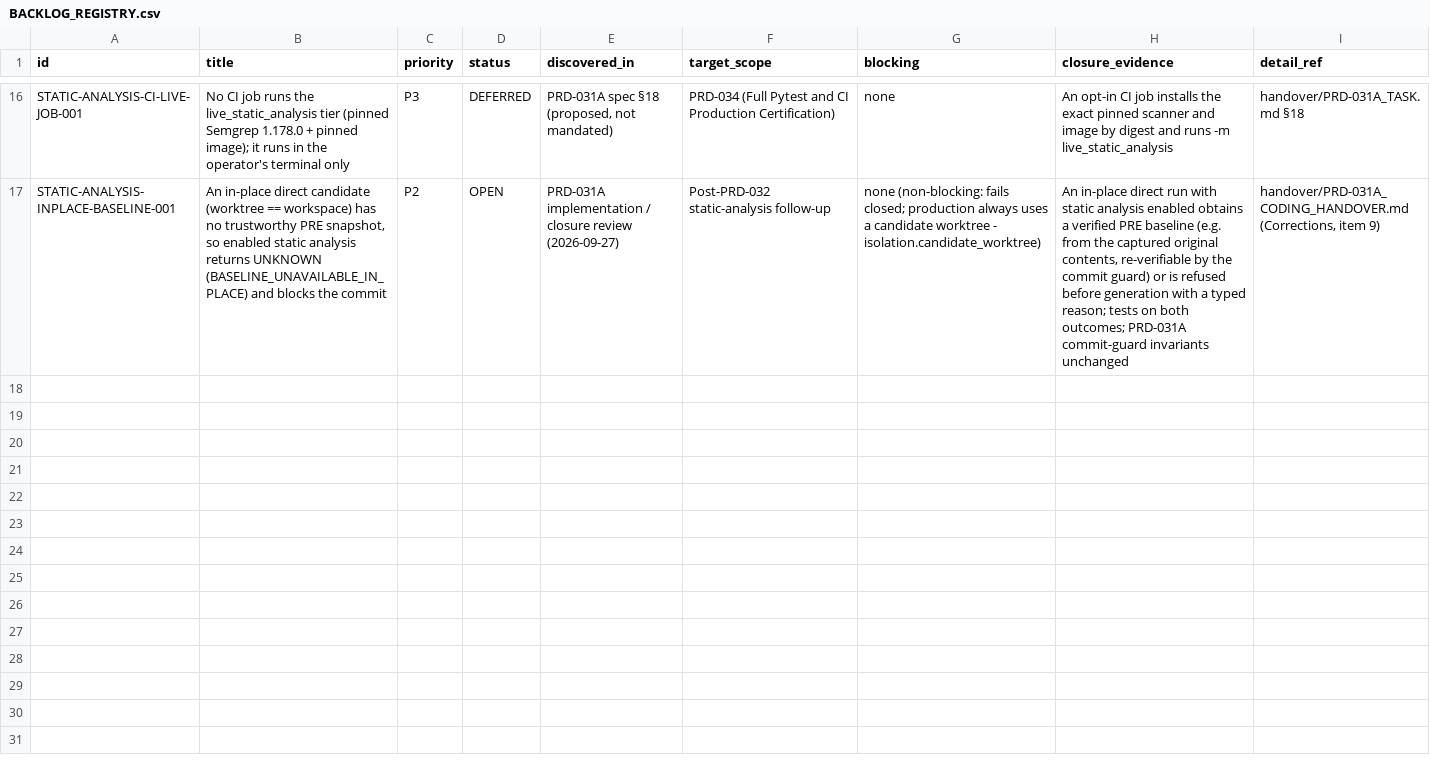
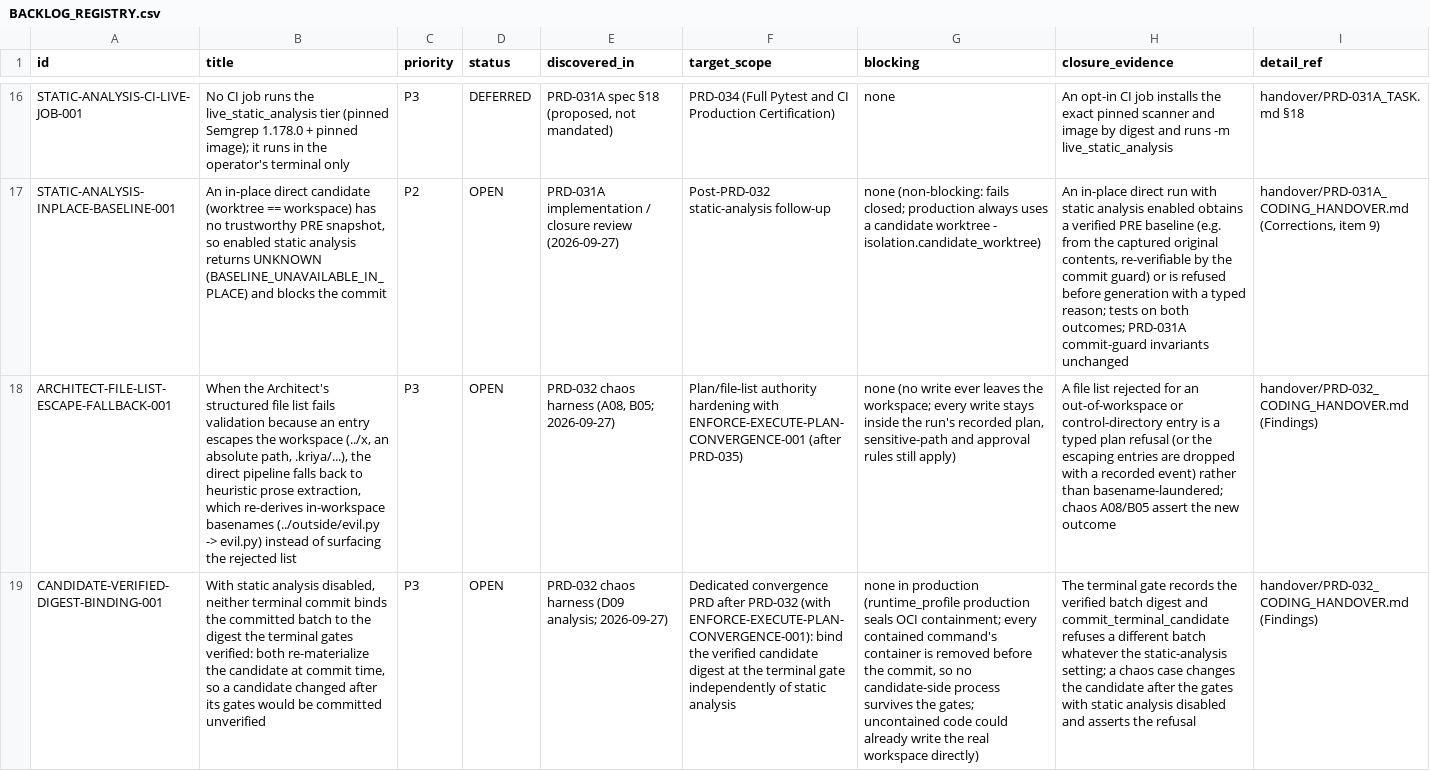
Before and after one commit to snanduri7/kriya, a CSV file: handover/BACKLOG_REGISTRY.csv, drawn as a sheet; only a part is shown, gaps mark what is left out; the diff names each change by its address in the sheet, - before the commit and + after, or states it on an @@ line.

Commit message:
PRD-032 (5/n): typed early-stop statuses count as typed outcomes; the live tier shares the qualified-identity preflight (tests/_live_identity.py); L03 accepts the closed set of bounded stops; docs (design 2.9e, user guide 2.1h, CLAUDE.md); registry: ARCHITECT-FILE-LIST-ESCAPE-FALLBACK-001, CANDIDATE-VERIFIED-DIGEST-BINDING-001 (P3)

```diff
--- a/handover/BACKLOG_REGISTRY.csv
+++ b/handover/BACKLOG_REGISTRY.csv
+row 18: ARCHITECT-FILE-LIST-ESCAPE-FALLBACK-001 | When the Architect's structured file list fails validation because an entry escapes the workspace (../x, an absolute path, .kriya/...), the direct pipeline falls back to heuristic prose extraction, which re-derives in-workspace basenames (../outside/evil.py -> evil.py) instead of surfacing the rejected list | P3 | OPEN | PRD-032 chaos harness (A08, B05; 2026-09-27) | Plan/file-list authority hardening with ENFORCE-EXECUTE-PLAN-CONVERGENCE-001 (after PRD-035) | none (no write ever leaves the workspace; every write stays inside the run's recorded plan, sensitive-path and approval rules still apply) | A file list rejected for an out-of-workspace or control-directory entry is a typed plan refusal (or the escaping entries are dropped with a recorded event) rather than basename-laundered; chaos A08/B05 assert the new outcome | handover/PRD-032_CODING_HANDOVER.md (Findings)
+row 19: CANDIDATE-VERIFIED-DIGEST-BINDING-001 | With static analysis disabled, neither terminal commit binds the committed batch to the digest the terminal gates verified: both re-materialize the candidate at commit time, so a candidate changed after its gates would be committed unverified | P3 | OPEN | PRD-032 chaos harness (D09 analysis; 2026-09-27) | Dedicated convergence PRD after PRD-032 (with ENFORCE-EXECUTE-PLAN-CONVERGENCE-001): bind the verified candidate digest at the terminal gate independently of static analysis | none in production (runtime_profile production seals OCI containment; every contained command's container is removed before the commit, so no candidate-side process survives the gates; uncontained code could already write the real workspace directly) | The terminal gate records the verified batch digest and commit_terminal_candidate refuses a different batch whatever the static-analysis setting; a chaos case changes the candidate after the gates with static analysis disabled and asserts the refusal | handover/PRD-032_CODING_HANDOVER.md (Findings)
```
Also changed, not shown: 6 other files.
